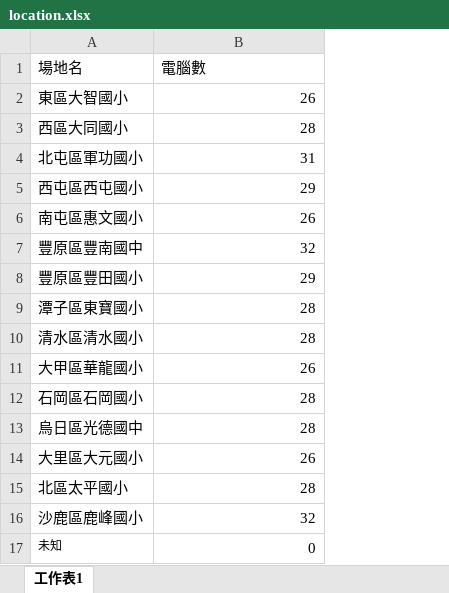
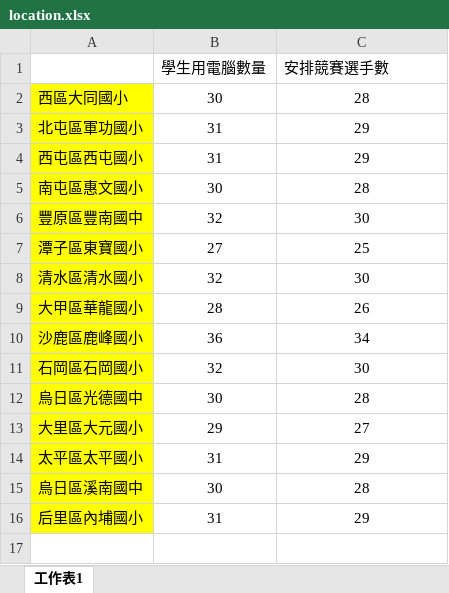
Before and after one commit to igogo978/contesttimetable, an Excel workbook: settings/location.xlsx, sheet 工作表1, drawn as a sheet; values as stored, in another font and other column widths than the file's, no borders; removed rows and columns are numbered as before the commit, all else as after; the diff names each change by its address in the sheet, - before the commit and + after, or states it on an @@ line.

```diff
--- a/settings/location.xlsx (sheet 工作表1)
+++ b/settings/location.xlsx (sheet 工作表1)
+column B, rows 2-9: 30 | 31 | 31 | 30 | 32 | 27 | 32 | 28; rows 11-13: 32 | 30 | 29; row 15: 30
-row 1: 場地名 | 電腦數
-row 2: 東區大智國小 | 26
+row 1:  | 學生用電腦數量 | 安排競賽選手數
-A2:A6 fill: none
+A2:A6 fill: #FFFF00
-C2:C6 alignment: right
+C2:C6 alignment: center
-C3: 31
+C3: 29
-C5: 26
+C5: 28
-C6: 32
+C6: 30
-row 8: 豐原區豐田國小 | 29
-A7:A9 fill: none
+A7:A9 fill: #FFFF00
-C7: 28
+C7: 25
-C7:C9 alignment: right
+C7:C9 alignment: center
-C8: 28
+C8: 30
+row 10: 沙鹿區鹿峰國小 | 36 | 34
-A11:A13 fill: none
+A11:A13 fill: #FFFF00
-C11: 28
+C11: 30
-C11:C13 alignment: right
+C11:C13 alignment: center
-C13: 26
+C13: 27
+row 14: 太平區太平國小 | 31 | 29
-A15: 北區太平國小
+A15: 烏日區溪南國中
-A15 fill: none
+A15 fill: #FFFF00
-C15 alignment: right
+C15 alignment: center
-row 16: 沙鹿區鹿峰國小 | 32
-row 17: 未知 | 0
+row 16: 后里區內埔國小 | 31 | 29
```
Also changed, not shown: docs/SCRATCH應用競賽國小乙組動畫設計組決賽名冊.xlsx, docs/SCRATCH應用競賽國小乙組程式設計組決賽名冊.xlsx, 43 other files.
